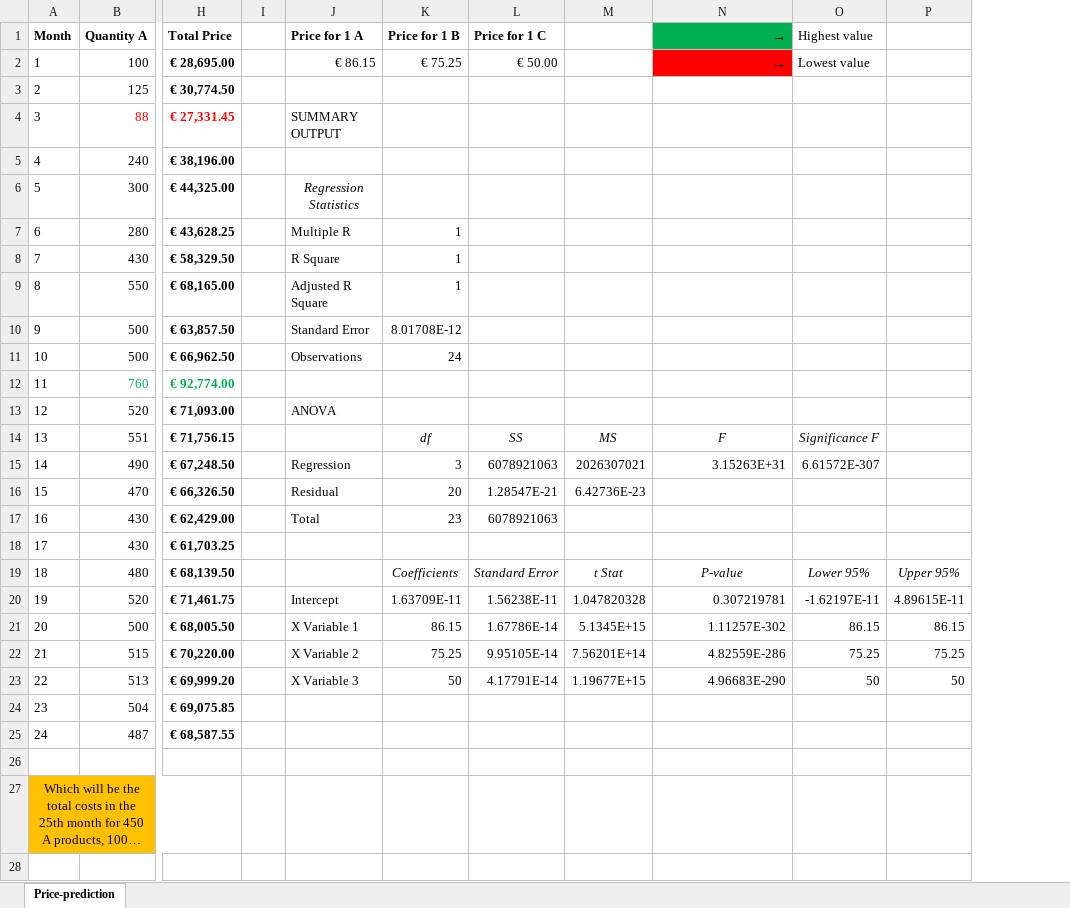
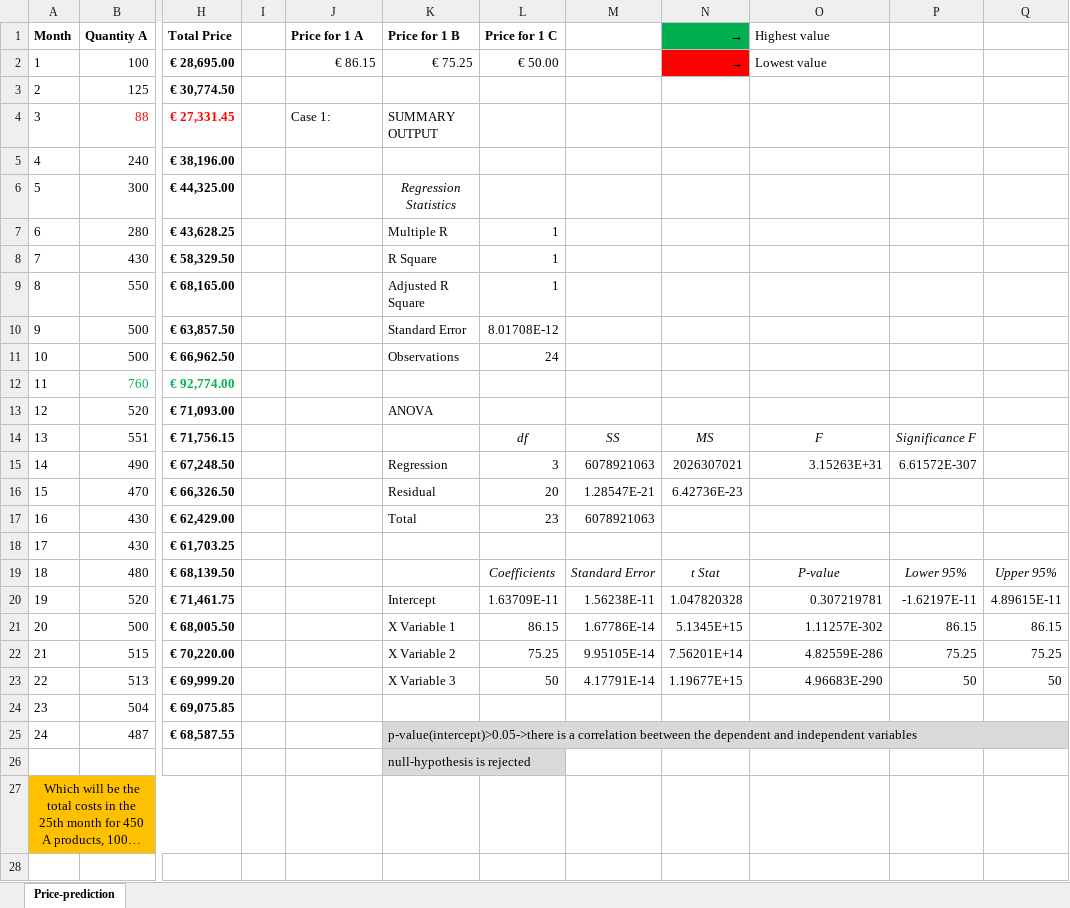
Before and after one commit to Irinel47/Predictive_Analysis, an Excel workbook: Predictive_Analysis.xlsx, sheet Price-prediction, drawn as a sheet; only a part is shown, gaps mark what is left out; long unchanged cells end in …; values as stored, in another font and other column widths than the file's, no borders; charts and pictures not drawn; removed rows and columns are numbered as before the commit, all else as after; the diff covers the shown part only; the diff names each change by its address in the sheet, - before the commit and + after, or states it on an @@ line.

Commit message:
Changed independent variables
Ignored variable Quantity A because it caused the rejection of the null hypothesis

```diff
--- a/Predictive_Analysis.xlsx (sheet Price-prediction)
+++ b/Predictive_Analysis.xlsx (sheet Price-prediction)
-column I, empty
+column I, empty
+column K (Price for 1 B), rows 2-26: € 75.25 |  | SUMMARY OUTPUT |  | Regression Statistics | Multiple R | R Square | Adjusted R Square | Standard Error | Observations |  | ANOVA |  | Regression | Residual | Total |  |  | Intercept | X Variable 1 | X Variable 2 | X Variable 3 |  | p-value(intercept)>0.05->there is a correlation beetween the dependent and independent variables | null-hypothesis is rejected
-L1: Price for 1 B
+L1: Price for 1 C
-M1: Price for 1 C
+M1: (empty)
-N1: (empty)
+N1: →
-N1 fill: none
+N1 fill: #00B050
-O1: →
+O1: Highest value
-O1:O2 alignment: right
+O1:O2 alignment: left
-O1 fill: #00B050
+O1 fill: none
-P1: Highest value
+P1: (empty)
-L2 (Price for 1 C): € 75.25
+L2 (Price for 1 C): € 50.00
-M2: € 50.00
+M2: (empty)
-N2 (→): (empty)
+N2 (→): →
-N2 fill: none
+N2 fill: #FF0000
-O2 (Highest value): →
+O2 (Highest value): Lowest value
-O2 fill: #FF0000
+O2 fill: none
-P2: Lowest value
+P2: (empty)
-J4 (Price for 1 A): SUMMARY OUTPUT
+J4 (Price for 1 A): Case 1:
-J6 (Price for 1 A): Regression Statistics
+J6 (Price for 1 A): (empty)
-J7 (Price for 1 A): Multiple R
+J7 (Price for 1 A): (empty)
-J8 (Price for 1 A): R Square
+J8 (Price for 1 A): (empty)
-J9 (Price for 1 A): Adjusted R Square
+J9 (Price for 1 A): (empty)
-J10 (Price for 1 A): Standard Error
+J10 (Price for 1 A): (empty)
-J11 (Price for 1 A): Observations
+J11 (Price for 1 A): (empty)
-J13 (Price for 1 A): ANOVA
+J13 (Price for 1 A): (empty)
-J15 (Price for 1 A): Regression
+J15 (Price for 1 A): (empty)
-J16 (Price for 1 A): Residual
+J16 (Price for 1 A): (empty)
-J17 (Price for 1 A): Total
+J17 (Price for 1 A): (empty)
-J20 (Price for 1 A): Intercept
+J20 (Price for 1 A): (empty)
-J21 (Price for 1 A): X Variable 1
+J21 (Price for 1 A): (empty)
-J22 (Price for 1 A): X Variable 2
+J22 (Price for 1 A): (empty)
-J23 (Price for 1 A): X Variable 3
+J23 (Price for 1 A): (empty)
-L25:Q25 fill: none
+L25:Q25 fill: #D9D9D9
-L26 fill: none
+L26 fill: #D9D9D9
```
Also changed, not shown: 15 added rows, 10 edited cells, cell formats and row numbers in column A elsewhere in this sheet, charts or pictures.
